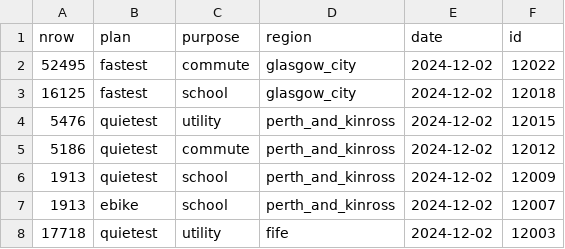
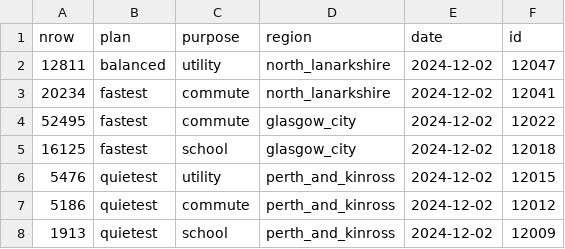
Before and after one commit to nptscot/npt, a CSV file: route_ids.csv, drawn as a sheet; only a part is shown; the shorter side is filled out with more unchanged rows.

```diff
--- a/route_ids.csv
+++ b/route_ids.csv
@@ -1,2 +1,4 @@
 nrow,plan,purpose,region,date,id
+12811,balanced,utility,north_lanarkshire,2024-12-02,12047
+20234,fastest,commute,north_lanarkshire,2024-12-02,12041
 52495,fastest,commute,glasgow_city,2024-12-02,12022
```
Also changed, not shown: 4 other files.
